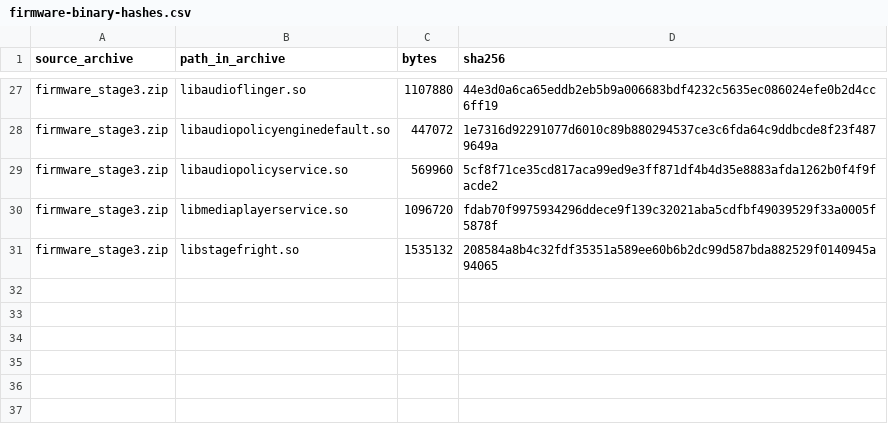
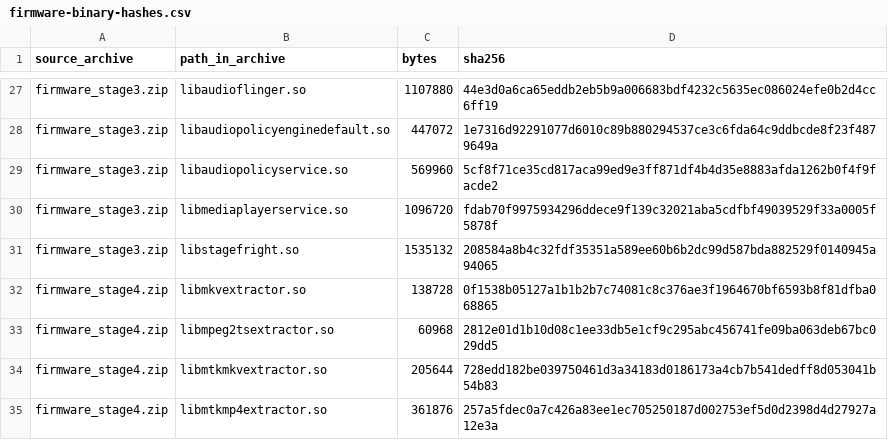
Before and after one commit to johnfromul/philips-earc-passthrough-research, a CSV file: evidence/firmware-binary-hashes.csv, drawn as a sheet; only a part is shown, gaps mark what is left out.

```diff
--- a/evidence/firmware-binary-hashes.csv
+++ b/evidence/firmware-binary-hashes.csv
@@ -31 +31,5 @@ firmware_stage3.zip,libmediaplayerservice.so,1096720,fdab70f9975934296ddece9f139
 firmware_stage3.zip,libstagefright.so,1535132,208584a8b4c32fdf35351a589ee60b6b2dc99d587bda882529f0140945a94065
+firmware_stage4.zip,libmkvextractor.so,138728,0f1538b05127a1b1b2b7c74081c8c376ae3f1964670bf6593b8f81dfba068865
+firmware_stage4.zip,libmpeg2tsextractor.so,60968,2812e01d1b10d08c1ee33db5e1cf9c295abc456741fe09ba063deb67bc029dd5
+firmware_stage4.zip,libmtkmkvextractor.so,205644,728edd182be039750461d3a34183d0186173a4cb7b541dedff8d053041b54b83
+firmware_stage4.zip,libmtkmp4extractor.so,361876,257a5fdec0a7c426a83ee1ec705250187d002753ef5d0d2398d4d27927a12e3a
```
Also changed, not shown: evidence/source-hashes.csv, 5 other files.
